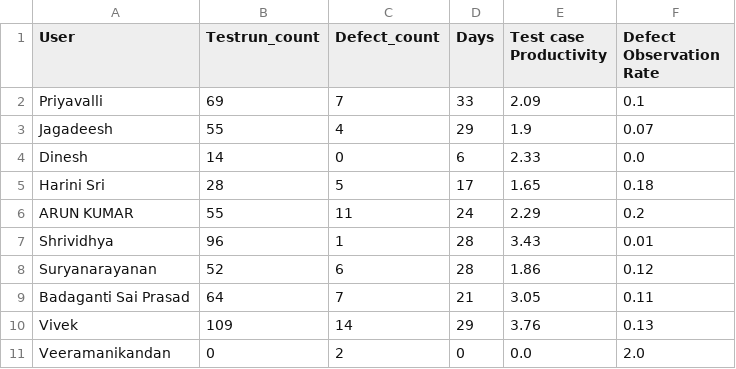
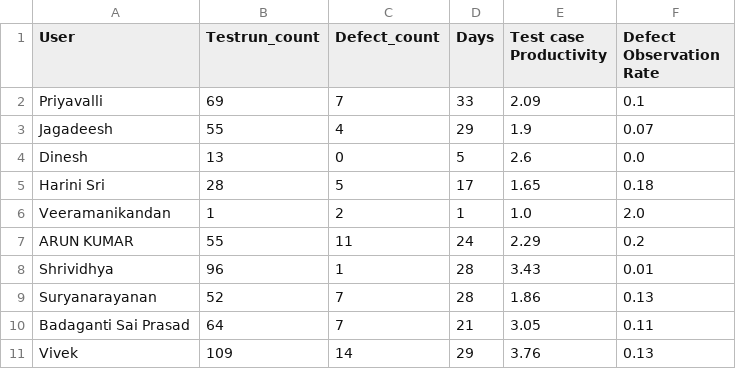
Before and after one commit to DineshGoverthanan/KCE_KPI, a CSV file: kp_data.csv, drawn as a sheet.

```diff
--- a/kp_data.csv
+++ b/kp_data.csv
@@ -3,9 +3,9 @@ Priyavalli,69,7,33,2.09,0.1
 Jagadeesh,55,4,29,1.9,0.07
-Dinesh,14,0,6,2.33,0.0
+Dinesh,13,0,5,2.6,0.0
 Harini Sri,28,5,17,1.65,0.18
+Veeramanikandan,1,2,1,1.0,2.0
 ARUN KUMAR,55,11,24,2.29,0.2
 Shrividhya,96,1,28,3.43,0.01
-Suryanarayanan,52,6,28,1.86,0.12
+Suryanarayanan,52,7,28,1.86,0.13
 Badaganti Sai Prasad,64,7,21,3.05,0.11
 Vivek,109,14,29,3.76,0.13
-Veeramanikandan,0,2,0,0.0,2.0
```
Also changed, not shown: defect_data.csv, 1 other file.
